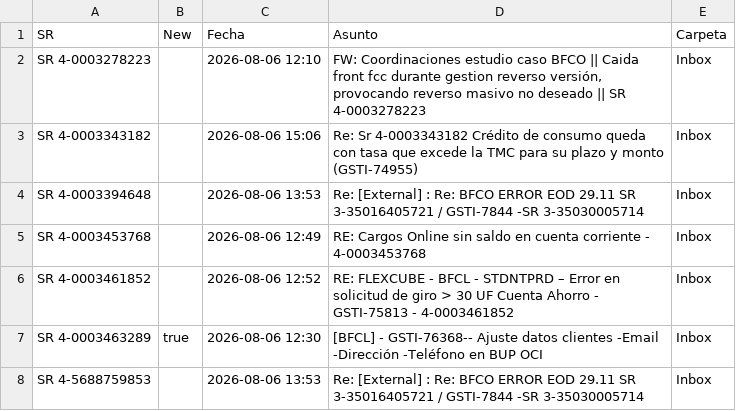
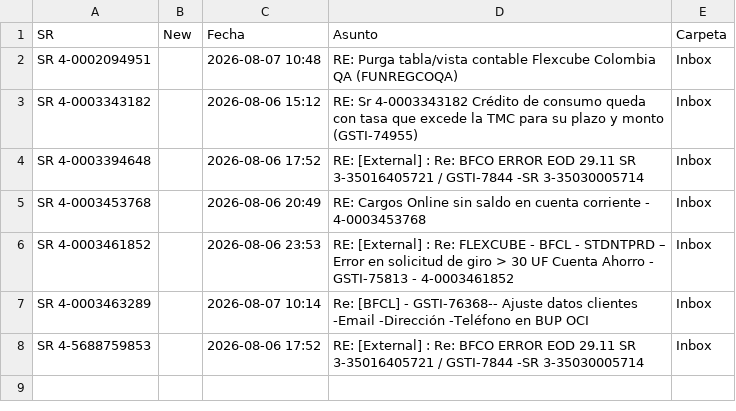
Before and after one commit to dpv20/SR-counter, a CSV file: resultados_sr_outlook.csv, drawn as a sheet.

```diff
--- a/resultados_sr_outlook.csv
+++ b/resultados_sr_outlook.csv
@@ -1,8 +1,8 @@
 "SR","New","Fecha","Asunto","Carpeta"
-"SR 4-0003278223","","2026-08-06 12:10","FW: Coordinaciones estudio caso BFCO || Caida front fcc durante gestion reverso versión, provocando reverso masivo no deseado || SR  4-0003278223","Inbox"
-"SR 4-0003343182","","2026-08-06 15:06","Re: Sr 4-0003343182 Crédito de consumo queda con tasa que excede la TMC para su plazo y monto (GSTI-74955)","Inbox"
-"SR 4-0003394648","","2026-08-06 13:53","Re: [External] : Re: BFCO ERROR EOD 29.11 SR 3-35016405721 / GSTI-7844 -SR 3-35030005714","Inbox"
-"SR 4-0003453768","","2026-08-06 12:49","RE: Cargos Online sin saldo en cuenta corriente - 4-0003453768","Inbox"
-"SR 4-0003461852","","2026-08-06 12:52","RE: FLEXCUBE - BFCL - STDNTPRD – Error en solicitud de giro > 30 UF Cuenta Ahorro - GSTI-75813 - 4-0003461852","Inbox"
-"SR 4-0003463289","true","2026-08-06 12:30","[BFCL] - GSTI-76368-- Ajuste datos clientes  -Email  -Dirección  -Teléfono en BUP OCI","Inbox"
-"SR 4-5688759853","","2026-08-06 13:53","Re: [External] : Re: BFCO ERROR EOD 29.11 SR 3-35016405721 / GSTI-7844 -SR 3-35030005714","Inbox"
+"SR 4-0002094951","","2026-08-07 10:48","RE: Purga tabla/vista contable Flexcube Colombia QA (FUNREGCOQA)","Inbox"
+"SR 4-0003343182","","2026-08-06 15:12","RE: Sr 4-0003343182 Crédito de consumo queda con tasa que excede la TMC para su plazo y monto (GSTI-74955)","Inbox"
+"SR 4-0003394648","","2026-08-06 17:52","RE: [External] : Re: BFCO ERROR EOD 29.11 SR 3-35016405721 / GSTI-7844 -SR 3-35030005714","Inbox"
+"SR 4-0003453768","","2026-08-06 20:49","RE: Cargos Online sin saldo en cuenta corriente - 4-0003453768","Inbox"
+"SR 4-0003461852","","2026-08-06 23:53","RE: [External] : Re: FLEXCUBE - BFCL - STDNTPRD – Error en solicitud de giro > 30 UF Cuenta Ahorro - GSTI-75813 - 4-0003461852","Inbox"
+"SR 4-0003463289","","2026-08-07 10:14","Re: [BFCL] - GSTI-76368-- Ajuste datos clientes  -Email  -Dirección  -Teléfono en BUP OCI","Inbox"
+"SR 4-5688759853","","2026-08-06 17:52","RE: [External] : Re: BFCO ERROR EOD 29.11 SR 3-35016405721 / GSTI-7844 -SR 3-35030005714","Inbox"
```
Also changed, not shown: 2 other files.
